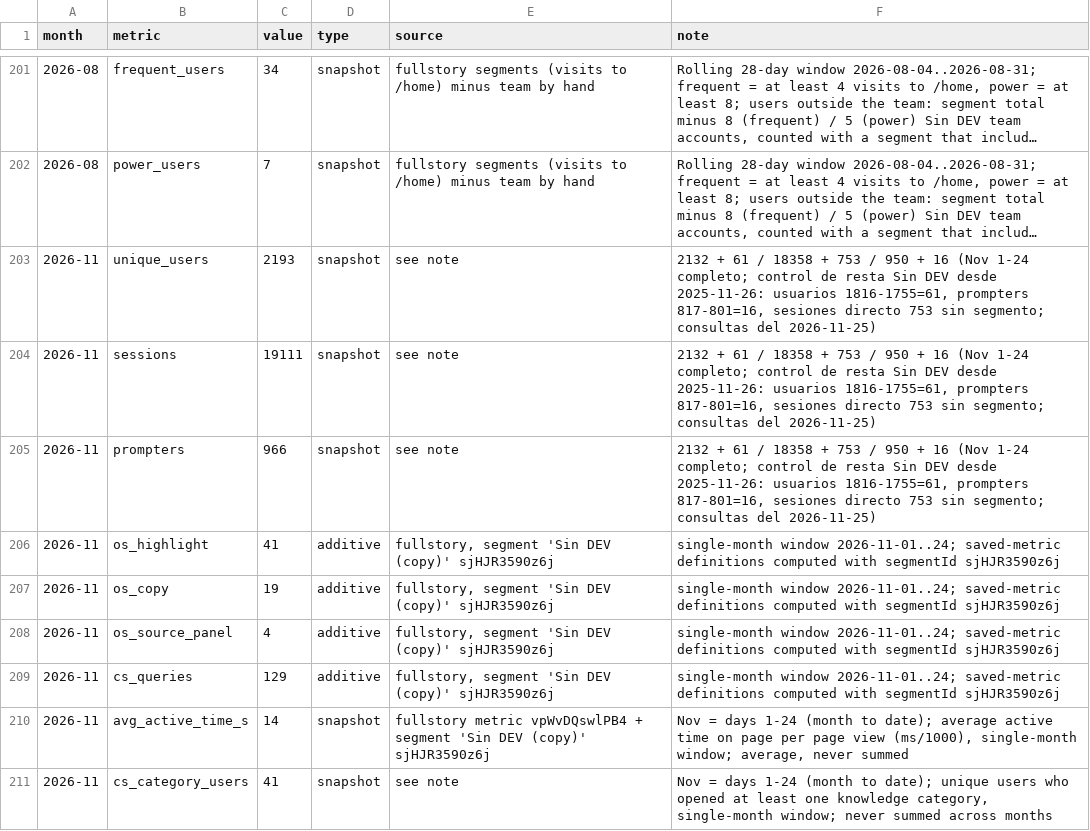
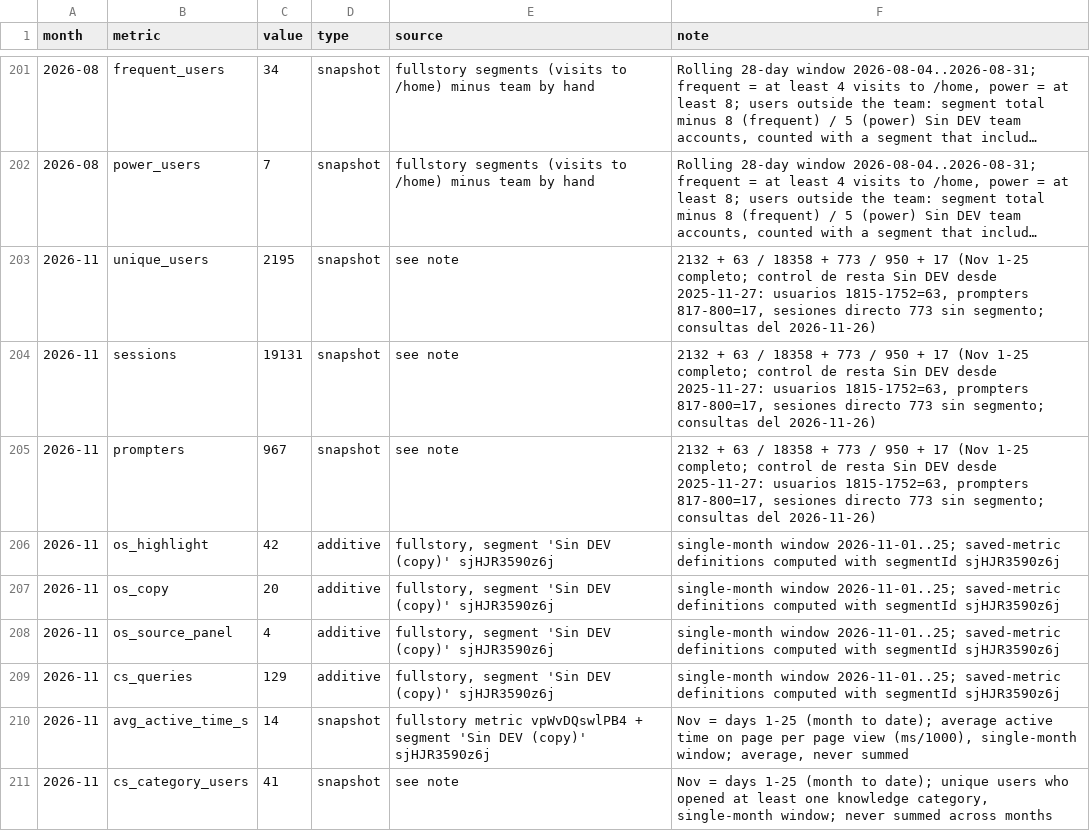
Before and after one commit to jimenasalinasg/KPsmoketest, a CSV file: data/kp_ledger.csv, drawn as a sheet; only a part is shown, gaps mark what is left out; long unchanged cells end in …; the diff covers the shown part only; the diff names each change by its address in the sheet, - before the commit and + after, or states it on an @@ line.

```diff
--- a/data/kp_ledger.csv
+++ b/data/kp_ledger.csv
-C203 (value): 2193
+C203 (value): 2195
-F203:F205 (note): 2132 + 61 / 18358 + 753 / 950 + 16 (Nov 1-24 completo; control de resta Sin DEV desde 2025-11-26: usuarios 1816-1755=61, prompters 817-801=16, sesiones directo 753 sin segmento; consultas del 2026-11-25)
+F203:F205 (note): 2132 + 63 / 18358 + 773 / 950 + 17 (Nov 1-25 completo; control de resta Sin DEV desde 2025-11-27: usuarios 1815-1752=63, prompters 817-800=17, sesiones directo 773 sin segmento; consultas del 2026-11-26)
-C204 (value): 19111
+C204 (value): 19131
-C205 (value): 966
+C205 (value): 967
-C206 (value): 41
+C206 (value): 42
-F206:F209 (note): single-month window 2026-11-01..24; saved-metric definitions…
+F206:F209 (note): single-month window 2026-11-01..25; saved-metric definitions…
-C207 (value): 19
+C207 (value): 20
-F210 (note): …= days 1-24 (month to…
+F210 (note): …= days 1-25 (month to…
-F211 (note): …= days 1-24 (month to…
+F211 (note): …= days 1-25 (month to…
```
Also changed, not shown: 13 edited cells elsewhere in this file, 3 other files.
